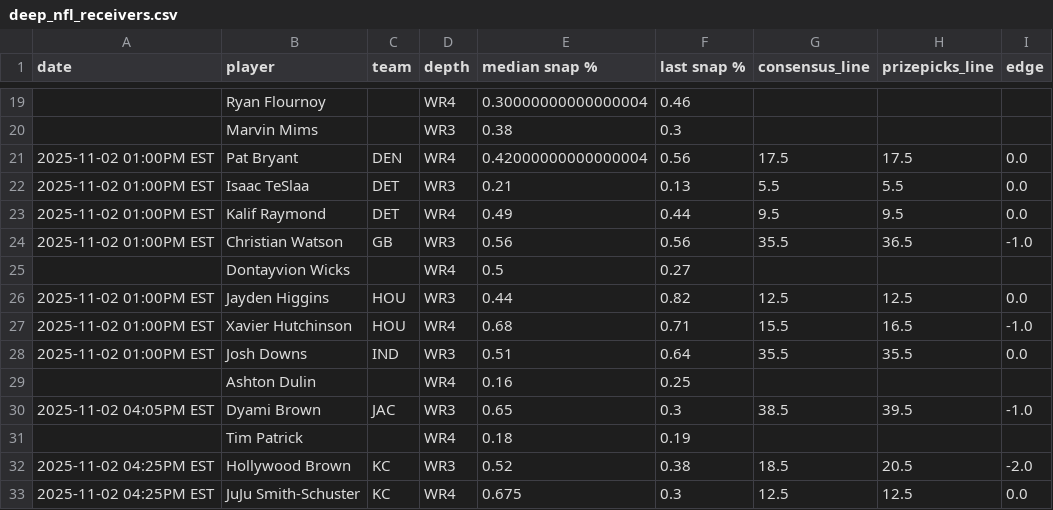
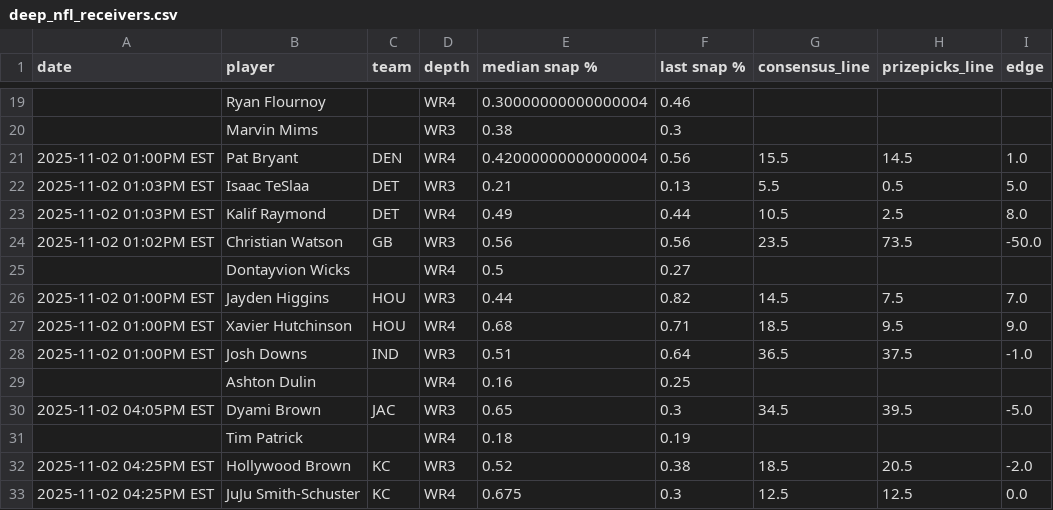
Before and after one commit to oddsjuice/nfl-deep-receivers, a CSV file: deep_nfl_receivers.csv, drawn as a sheet; only a part is shown, gaps mark what is left out; the diff covers the shown part only.

Commit message:
Auto-update NFL deep receivers data - 2025-11-02 14:00:08

```diff
--- a/deep_nfl_receivers.csv
+++ b/deep_nfl_receivers.csv
@@ -20,12 +20,12 @@ date,player,team,depth,median snap %,last snap %,consensus_line,prizepicks_line,
 ,Marvin Mims,,WR3,0.38,0.3,,,
-2025-11-02 01:00PM EST,Pat Bryant,DEN,WR4,0.42000000000000004,0.56,17.5,17.5,0.0
-2025-11-02 01:00PM EST,Isaac TeSlaa,DET,WR3,0.21,0.13,5.5,5.5,0.0
-2025-11-02 01:00PM EST,Kalif Raymond,DET,WR4,0.49,0.44,9.5,9.5,0.0
-2025-11-02 01:00PM EST,Christian Watson,GB,WR3,0.56,0.56,35.5,36.5,-1.0
+2025-11-02 01:00PM EST,Pat Bryant,DEN,WR4,0.42000000000000004,0.56,15.5,14.5,1.0
+2025-11-02 01:03PM EST,Isaac TeSlaa,DET,WR3,0.21,0.13,5.5,0.5,5.0
+2025-11-02 01:03PM EST,Kalif Raymond,DET,WR4,0.49,0.44,10.5,2.5,8.0
+2025-11-02 01:02PM EST,Christian Watson,GB,WR3,0.56,0.56,23.5,73.5,-50.0
 ,Dontayvion Wicks,,WR4,0.5,0.27,,,
-2025-11-02 01:00PM EST,Jayden Higgins,HOU,WR3,0.44,0.82,12.5,12.5,0.0
-2025-11-02 01:00PM EST,Xavier Hutchinson,HOU,WR4,0.68,0.71,15.5,16.5,-1.0
-2025-11-02 01:00PM EST,Josh Downs,IND,WR3,0.51,0.64,35.5,35.5,0.0
+2025-11-02 01:00PM EST,Jayden Higgins,HOU,WR3,0.44,0.82,14.5,7.5,7.0
+2025-11-02 01:00PM EST,Xavier Hutchinson,HOU,WR4,0.68,0.71,18.5,9.5,9.0
+2025-11-02 01:00PM EST,Josh Downs,IND,WR3,0.51,0.64,36.5,37.5,-1.0
 ,Ashton Dulin,,WR4,0.16,0.25,,,
-2025-11-02 04:05PM EST,Dyami Brown,JAC,WR3,0.65,0.3,38.5,39.5,-1.0
+2025-11-02 04:05PM EST,Dyami Brown,JAC,WR3,0.65,0.3,34.5,39.5,-5.0
 ,Tim Patrick,,WR4,0.18,0.19,,,
```
Also changed, not shown: 65 edited cells elsewhere in this file.
